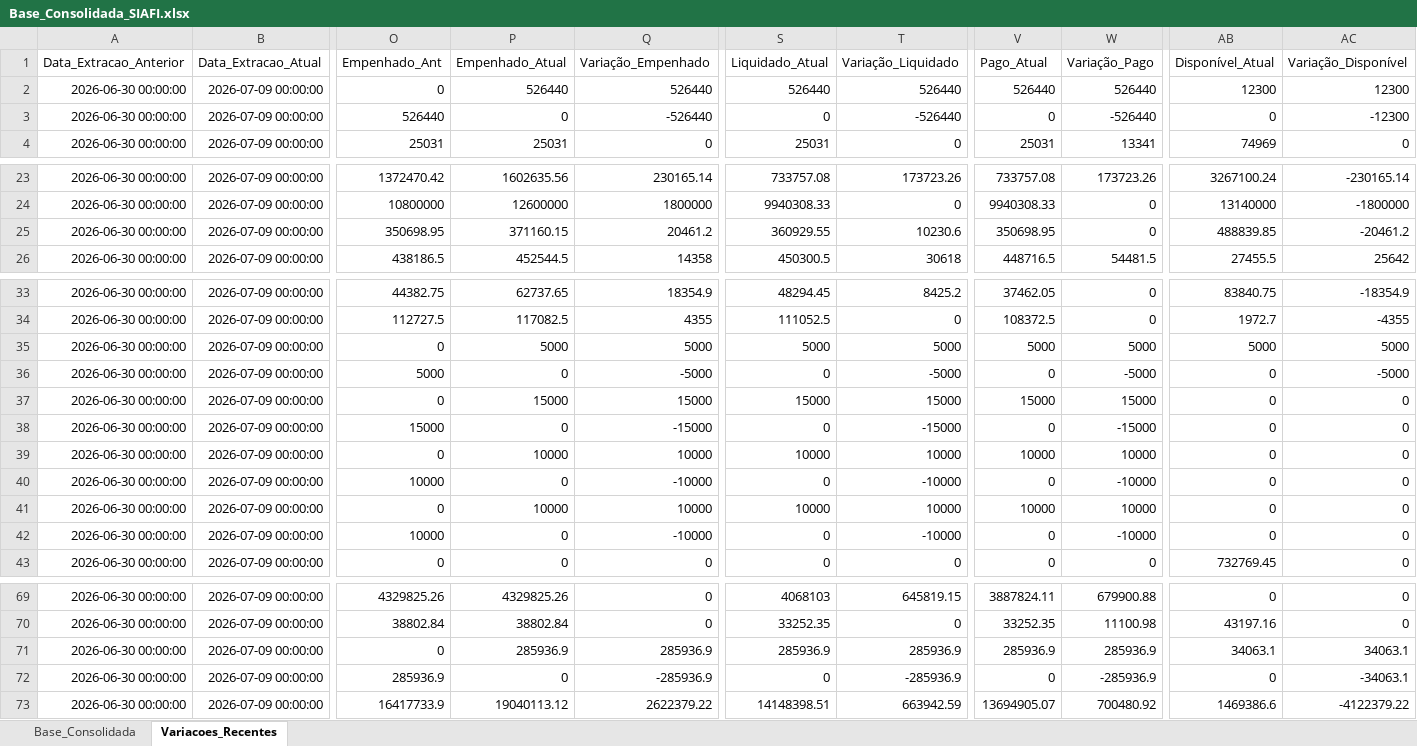
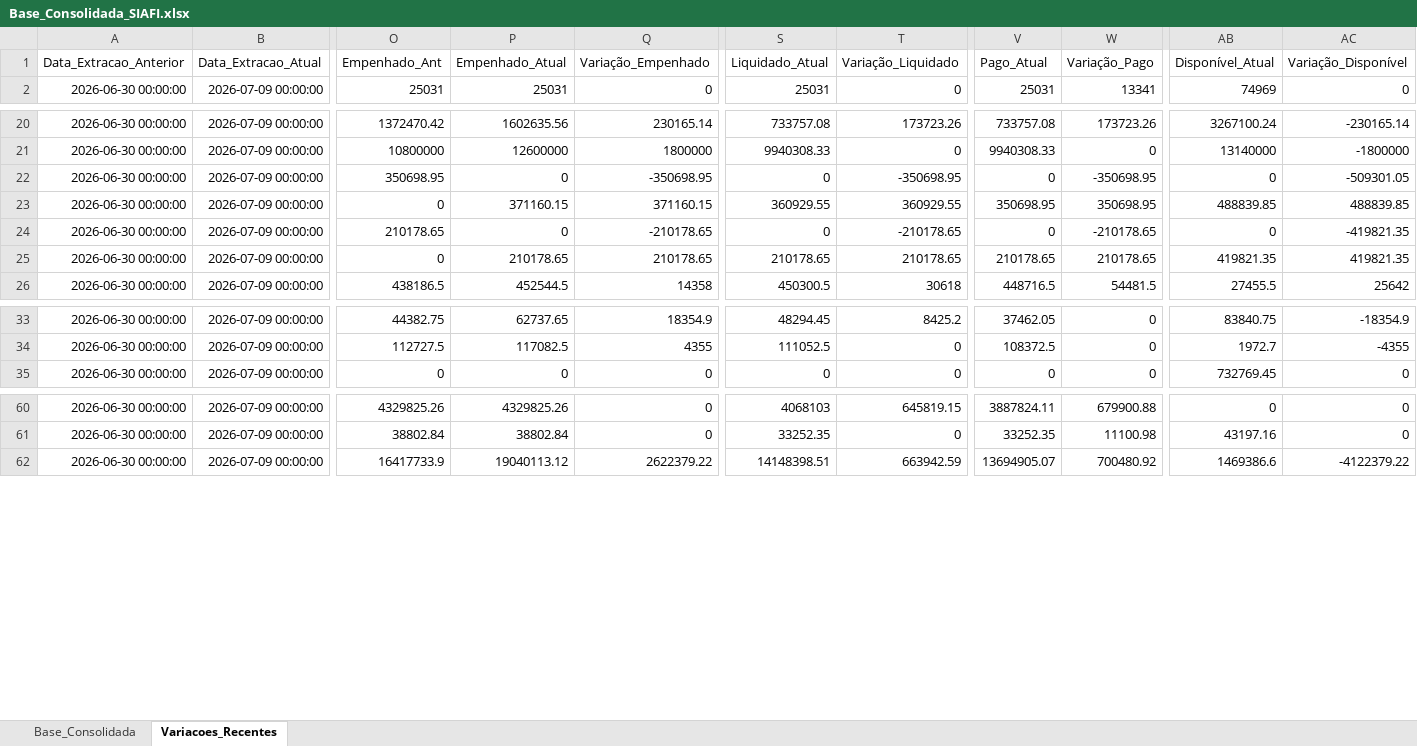
Before and after one commit to leuler-web/painel-execucao-uea, an Excel workbook: Base_Consolidada_SIAFI.xlsx, sheet Variacoes_Recentes, drawn as a sheet; only a part is shown, gaps mark what is left out; values as stored, in another font and other column widths than the file's, no borders; removed rows and columns are numbered as before the commit, all else as after; rows hold the shown columns only; the diff covers the shown part only; the diff names each change by its address in the sheet, - before the commit and + after, or states it on an @@ line.

Commit message:
Atualização automática - Base Consolidada

```diff
--- a/Base_Consolidada_SIAFI.xlsx (sheet Variacoes_Recentes)
+++ b/Base_Consolidada_SIAFI.xlsx (sheet Variacoes_Recentes)
-row 2: 2026-06-30 00:00:00 | 2026-07-09 00:00:00 | 0 | 526440 | 526440 | 526440 | 526440 | 526440 | 526440 | 12300 | 12300
-row 3: 2026-06-30 00:00:00 | 2026-07-09 00:00:00 | 526440 | 0 | -526440 | 0 | -526440 | 0 | -526440 | 0 | -12300
-P22 (Empenhado_Atual): 371160.15
+P22 (Empenhado_Atual): 0
-Q22 (Variação_Empenhado): 20461.2
+Q22 (Variação_Empenhado): -350698.95
-S22 (Liquidado_Atual): 360929.55
+S22 (Liquidado_Atual): 0
-T22 (Variação_Liquidado): 10230.6
+T22 (Variação_Liquidado): -350698.95
-V22 (Pago_Atual): 350698.95
+V22 (Pago_Atual): 0
-W22 (Variação_Pago): 0
+W22 (Variação_Pago): -350698.95
-AB22 (Disponível_Atual): 488839.85
+AB22 (Disponível_Atual): 0
-AC22 (Variação_Disponível): -20461.2
+AC22 (Variação_Disponível): -509301.05
+row 23: 2026-06-30 00:00:00 | 2026-07-09 00:00:00 | 0 | 371160.15 | 371160.15 | 360929.55 | 360929.55 | 350698.95 | 350698.95 | 488839.85 | 488839.85
+row 24: 2026-06-30 00:00:00 | 2026-07-09 00:00:00 | 210178.65 | 0 | -210178.65 | 0 | -210178.65 | 0 | -210178.65 | 0 | -419821.35
+row 25: 2026-06-30 00:00:00 | 2026-07-09 00:00:00 | 0 | 210178.65 | 210178.65 | 210178.65 | 210178.65 | 210178.65 | 210178.65 | 419821.35 | 419821.35
-row 35: 2026-06-30 00:00:00 | 2026-07-09 00:00:00 | 0 | 5000 | 5000 | 5000 | 5000 | 5000 | 5000 | 5000 | 5000
-row 36: 2026-06-30 00:00:00 | 2026-07-09 00:00:00 | 5000 | 0 | -5000 | 0 | -5000 | 0 | -5000 | 0 | -5000
-row 37: 2026-06-30 00:00:00 | 2026-07-09 00:00:00 | 0 | 15000 | 15000 | 15000 | 15000 | 15000 | 15000 | 0 | 0
-row 38: 2026-06-30 00:00:00 | 2026-07-09 00:00:00 | 15000 | 0 | -15000 | 0 | -15000 | 0 | -15000 | 0 | 0
-row 39: 2026-06-30 00:00:00 | 2026-07-09 00:00:00 | 0 | 10000 | 10000 | 10000 | 10000 | 10000 | 10000 | 0 | 0
-row 40: 2026-06-30 00:00:00 | 2026-07-09 00:00:00 | 10000 | 0 | -10000 | 0 | -10000 | 0 | -10000 | 0 | 0
-row 41: 2026-06-30 00:00:00 | 2026-07-09 00:00:00 | 0 | 10000 | 10000 | 10000 | 10000 | 10000 | 10000 | 0 | 0
-row 42: 2026-06-30 00:00:00 | 2026-07-09 00:00:00 | 10000 | 0 | -10000 | 0 | -10000 | 0 | -10000 | 0 | 0
-row 71: 2026-06-30 00:00:00 | 2026-07-09 00:00:00 | 0 | 285936.9 | 285936.9 | 285936.9 | 285936.9 | 285936.9 | 285936.9 | 34063.1 | 34063.1
-row 72: 2026-06-30 00:00:00 | 2026-07-09 00:00:00 | 285936.9 | 0 | -285936.9 | 0 | -285936.9 | 0 | -285936.9 | 0 | -34063.1
```
Also changed, not shown: 2 removed rows and 36 edited cells elsewhere in this sheet, sheet Base_Consolidada.
